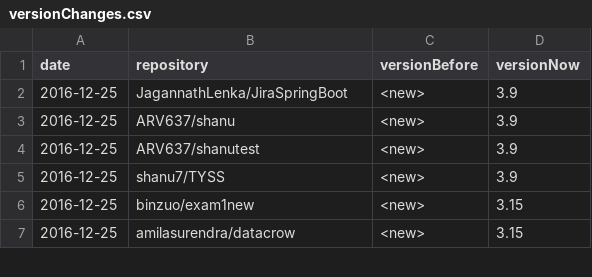
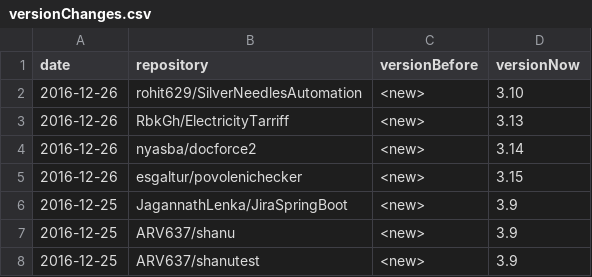
Before and after one commit to centic9/github-version-statistics, a CSV file: docs/_data/versionChanges.csv, drawn as a sheet; only a part is shown; the shorter side is filled out with more unchanged rows.

```diff
--- a/docs/_data/versionChanges.csv
+++ b/docs/_data/versionChanges.csv
@@ -1,2 +1,6 @@
 date,repository,versionBefore,versionNow
+2016-12-26,rohit629/SilverNeedlesAutomation,<new>,3.10
+2016-12-26,RbkGh/ElectricityTarriff,<new>,3.13
+2016-12-26,nyasba/docforce2,<new>,3.14
+2016-12-26,esgaltur/povolenichecker,<new>,3.15
 2016-12-25,JagannathLenka/JiraSpringBoot,<new>,3.9
```
Also changed, not shown: docs/resultsCurrent.csv, 2 other files.
